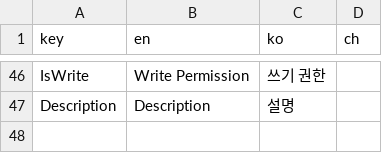
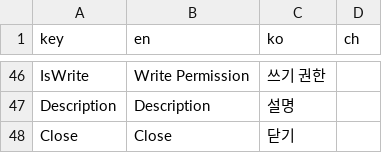
Before and after one commit to vmslab/Aleatorik-UI-Frontend-Public, a CSV file: scripts/lang/lang.csv, drawn as a sheet; only a part is shown, gaps mark what is left out; the diff names each change by its address in the sheet, - before the commit and + after, or states it on an @@ line.

```diff
--- a/scripts/lang/lang.csv
+++ b/scripts/lang/lang.csv
+row 48: Close | Close | 닫기
```
Also changed, not shown: 3 other files.
